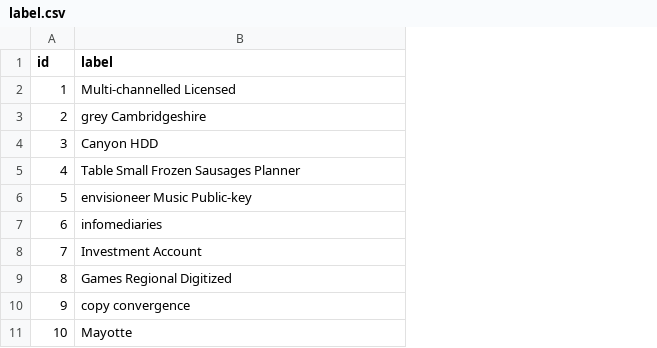
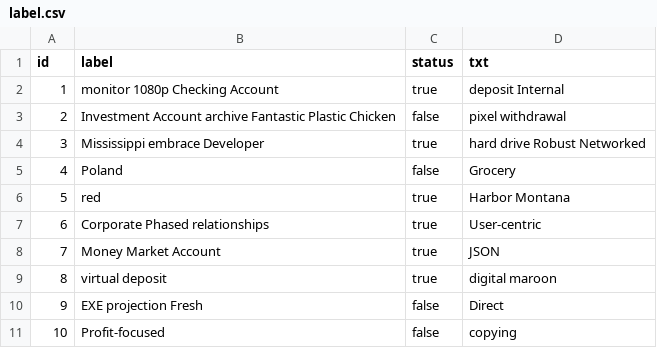
Before and after one commit to rlucioda/BugTrackerJHipster, a CSV file: src/main/resources/config/liquibase/fake-data/label.csv, drawn as a sheet; the diff names each change by its address in the sheet, - before the commit and + after, or states it on an @@ line.

```diff
--- a/src/main/resources/config/liquibase/fake-data/label.csv
+++ b/src/main/resources/config/liquibase/fake-data/label.csv
+column C (status), rows 2-11: true | false | true | false | true | true | true | true | false | false
+column D (txt), rows 2-11: deposit Internal | pixel withdrawal | hard drive Robust Networked | Grocery | Harbor Montana | User-centric | JSON | digital maroon | Direct | copying
-B2 (label): Multi-channelled Licensed
+B2 (label): monitor 1080p Checking Account
-B3 (label): grey Cambridgeshire
+B3 (label): Investment Account archive Fantastic Plastic Chicken
-B4 (label): Canyon HDD
+B4 (label): Mississippi embrace Developer
-B5 (label): Table Small Frozen Sausages Planner
+B5 (label): Poland
-B6 (label): envisioneer Music Public-key
+B6 (label): red
-B7 (label): infomediaries
+B7 (label): Corporate Phased relationships
-B8 (label): Investment Account
+B8 (label): Money Market Account
-B9 (label): Games Regional Digitized
+B9 (label): virtual deposit
-B10 (label): copy convergence
+B10 (label): EXE projection Fresh
-B11 (label): Mayotte
+B11 (label): Profit-focused
```
Also changed, not shown: src/main/resources/config/liquibase/fake-data/project.csv, src/main/resources/config/liquibase/fake-data/ticket.csv, 56 other files.
